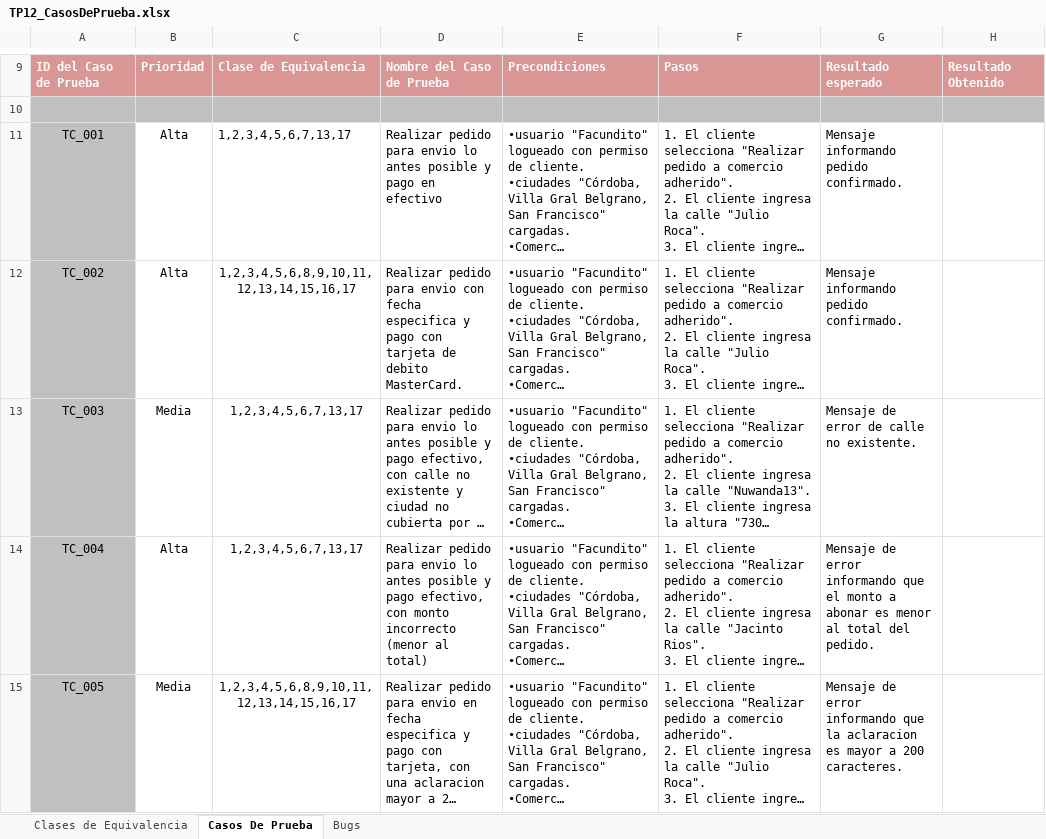
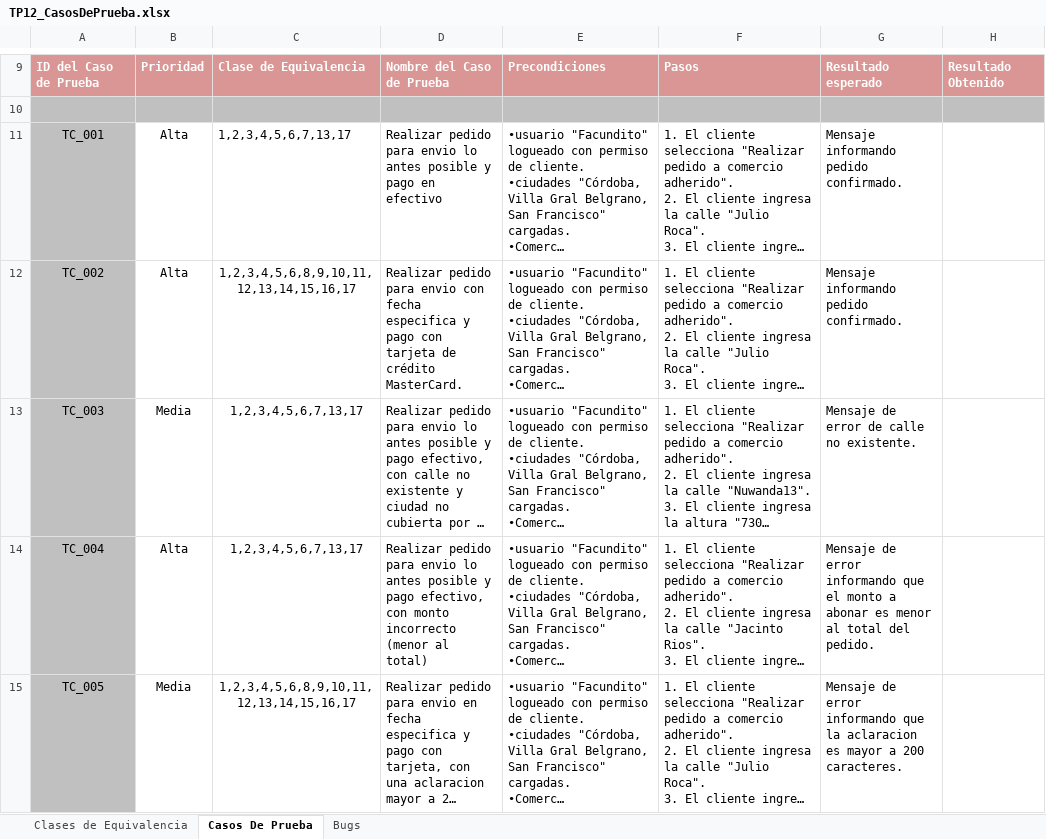
Before and after one commit to juantargon/ISW_G9, an Excel workbook: Practico/Trabajos Practicos/TP12/TP12_CasosDePrueba.xlsx, sheet Casos De Prueba, drawn as a sheet; only a part is shown, gaps mark what is left out; long unchanged cells end in …; values as stored, in another font and other column widths than the file's, no borders; conditional formats not drawn; the diff names each change by its address in the sheet, - before the commit and + after, or states it on an @@ line.

Commit message:
credito por debito en TC_002

```diff
--- a/Practico/Trabajos Practicos/TP12/TP12_CasosDePrueba.xlsx (sheet Casos De Prueba)
+++ b/Practico/Trabajos Practicos/TP12/TP12_CasosDePrueba.xlsx (sheet Casos De Prueba)
-D12: …tarjeta de debito MasterCard.
+D12: …tarjeta de crédito MasterCard.
```
